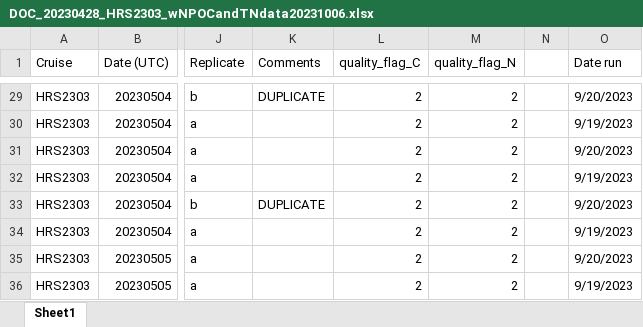
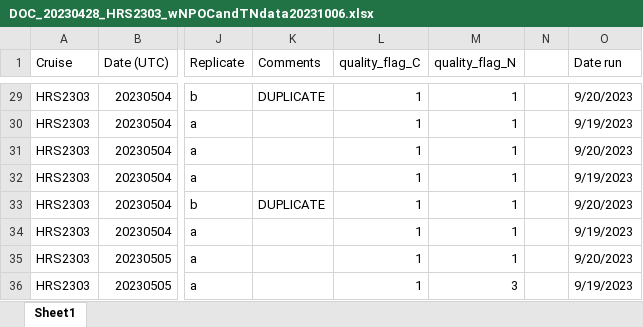
Before and after one commit to WHOIGit/nes-lter-doc-data-assembly, an Excel workbook: data/input/DOC_20230428_HRS2303_wNPOCandTNdata20231006.xlsx, sheet Sheet1, drawn as a sheet; only a part is shown, gaps mark what is left out; values as stored, in another font and other column widths than the file's, no cell formats; conditional formats not drawn; the diff covers the shown part only; the diff names each change by its address in the sheet, - before the commit and + after, or states it on an @@ line.

```diff
--- a/data/input/DOC_20230428_HRS2303_wNPOCandTNdata20231006.xlsx (sheet Sheet1)
+++ b/data/input/DOC_20230428_HRS2303_wNPOCandTNdata20231006.xlsx (sheet Sheet1)
-L29:L36 (quality_flag_C): 2
+L29:L36 (quality_flag_C): 1
-M29:M35 (quality_flag_N): 2
+M29:M35 (quality_flag_N): 1
-M36 (quality_flag_N): 2
+M36 (quality_flag_N): 3
```
Also changed, not shown: 67 edited cells elsewhere in this sheet, cell formats, data/input/DOC_20230111_EN695_wData20230208.xlsx.
